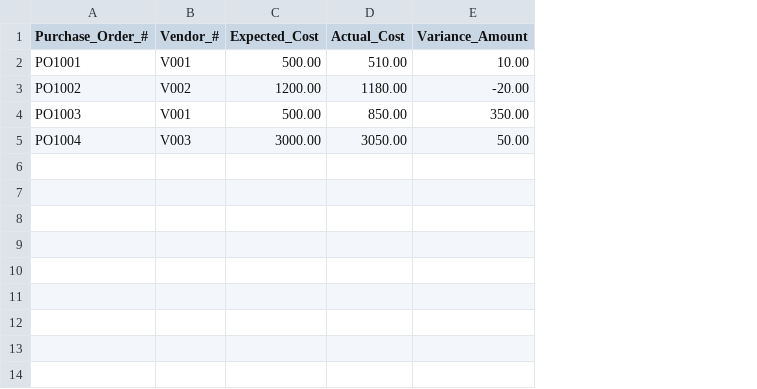
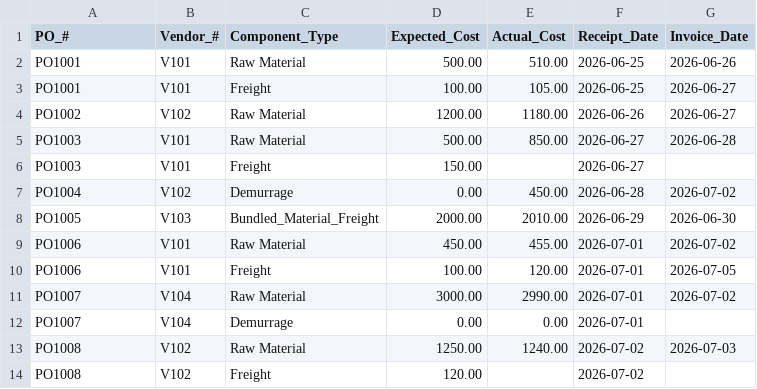
Before and after one commit to YaleCrane/POVARA, a CSV file: data/raw_variances.csv, drawn as a sheet; removed rows and columns are numbered as before the commit, all else as after; the diff names each change by its address in the sheet, - before the commit and + after, or states it on an @@ line.

```diff
--- a/data/raw_variances.csv
+++ b/data/raw_variances.csv
+column C (Component_Type), row 2: Raw Material; rows 4-5: Raw Material | Raw Material
-column E (Variance_Amount), rows 2-4: 10.00 | -20.00 | 350.00
+column F (Receipt_Date), row 2: 2026-06-25; rows 4-5: 2026-06-26 | 2026-06-27
+column G (Invoice_Date), row 2: 2026-06-26; rows 4-5: 2026-06-27 | 2026-06-28
-A1: Purchase_Order_#
+A1: PO_#
-B2 (Vendor_#): V001
+B2 (Vendor_#): V101
+row 3: PO1001 | V101 | Freight | 100.00 | 105.00 | 2026-06-25 | 2026-06-27
-B4 (Vendor_#): V002
+B4 (Vendor_#): V102
-B5 (Vendor_#): V001
+B5 (Vendor_#): V101
-row 5: PO1004 | V003 | 3000.00 | 3050.00 | 50.00
+row 6: PO1003 | V101 | Freight | 150.00 |  | 2026-06-27
+row 7: PO1004 | V102 | Demurrage | 0.00 | 450.00 | 2026-06-28 | 2026-07-02
+row 8: PO1005 | V103 | Bundled_Material_Freight | 2000.00 | 2010.00 | 2026-06-29 | 2026-06-30
+row 9: PO1006 | V101 | Raw Material | 450.00 | 455.00 | 2026-07-01 | 2026-07-02
+row 10: PO1006 | V101 | Freight | 100.00 | 120.00 | 2026-07-01 | 2026-07-05
+row 11: PO1007 | V104 | Raw Material | 3000.00 | 2990.00 | 2026-07-01 | 2026-07-02
+row 12: PO1007 | V104 | Demurrage | 0.00 | 0.00 | 2026-07-01
+row 13: PO1008 | V102 | Raw Material | 1250.00 | 1240.00 | 2026-07-02 | 2026-07-03
+row 14: PO1008 | V102 | Freight | 120.00 |  | 2026-07-02
```
Also changed, not shown: 1 other file.
